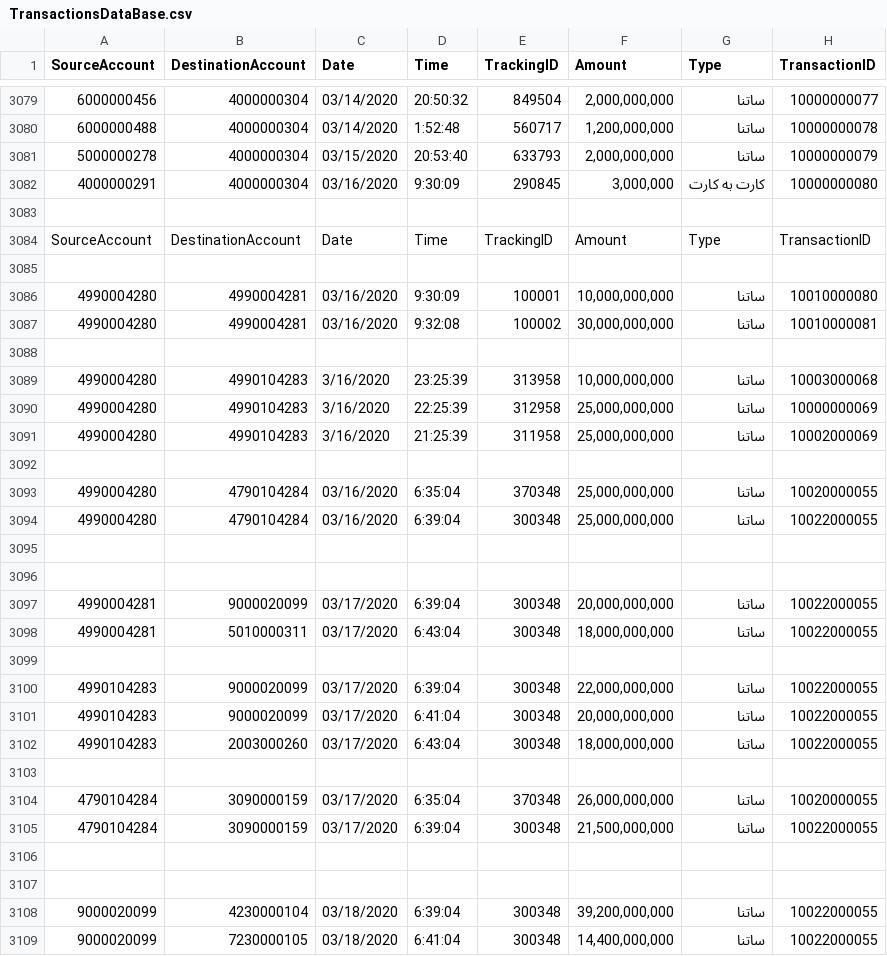
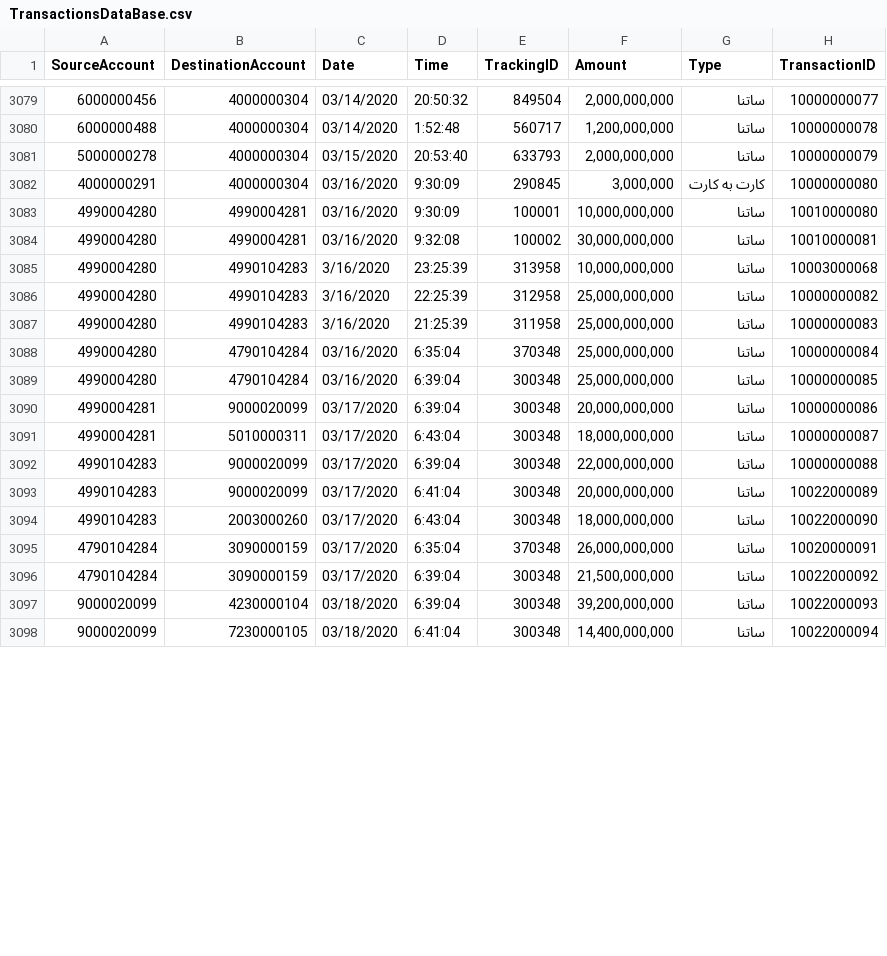
Before and after one commit to Star-Academy/StarAcademy-Group2, a CSV file: Assets/TransactionsDataBase.csv, drawn as a sheet; only a part is shown, gaps mark what is left out; the diff covers the shown part only.

```diff
--- a/Assets/TransactionsDataBase.csv
+++ b/Assets/TransactionsDataBase.csv
@@ -3082,28 +3082,17 @@
 "4000000291","4000000304","03/16/2020","9:30:09","290845","3,000,000","کارت به کارت","10000000080"
-
-"SourceAccount","DestinationAccount","Date","Time","TrackingID","Amount","Type","TransactionID"
-
 "4990004280","4990004281","03/16/2020","9:30:09","100001","10,000,000,000","ساتنا","10010000080"
 "4990004280","4990004281","03/16/2020","9:32:08","100002","30,000,000,000","ساتنا","10010000081"
-
 "4990004280","4990104283","3/16/2020","23:25:39","313958","10,000,000,000","ساتنا","10003000068"
-"4990004280","4990104283","3/16/2020","22:25:39","312958","25,000,000,000","ساتنا","10000000069"
-"4990004280","4990104283","3/16/2020","21:25:39","311958","25,000,000,000","ساتنا","10002000069"
-
-"4990004280","4790104284","03/16/2020","6:35:04","370348","25,000,000,000","ساتنا","10020000055"
-"4990004280","4790104284","03/16/2020","6:39:04","300348","25,000,000,000","ساتنا","10022000055"
-
-
-"4990004281","9000020099","03/17/2020","6:39:04","300348","20,000,000,000","ساتنا","10022000055"
-"4990004281","5010000311","03/17/2020","6:43:04","300348","18,000,000,000","ساتنا","10022000055"
-
-"4990104283","9000020099","03/17/2020","6:39:04","300348","22,000,000,000","ساتنا","10022000055"
-"4990104283","9000020099","03/17/2020","6:41:04","300348","20,000,000,000","ساتنا","10022000055"
-"4990104283","2003000260","03/17/2020","6:43:04","300348","18,000,000,000","ساتنا","10022000055"
-
-"4790104284","3090000159","03/17/2020","6:35:04","370348","26,000,000,000","ساتنا","10020000055"
-"4790104284","3090000159","03/17/2020","6:39:04","300348","21,500,000,000","ساتنا","10022000055"
-
-
-"9000020099","4230000104","03/18/2020","6:39:04","300348","39,200,000,000","ساتنا","10022000055"
-"9000020099","7230000105","03/18/2020","6:41:04","300348","14,400,000,000","ساتنا","10022000055"
+"4990004280","4990104283","3/16/2020","22:25:39","312958","25,000,000,000","ساتنا","10000000082"
+"4990004280","4990104283","3/16/2020","21:25:39","311958","25,000,000,000","ساتنا","10000000083"
+"4990004280","4790104284","03/16/2020","6:35:04","370348","25,000,000,000","ساتنا","10000000084"
+"4990004280","4790104284","03/16/2020","6:39:04","300348","25,000,000,000","ساتنا","10000000085"
+"4990004281","9000020099","03/17/2020","6:39:04","300348","20,000,000,000","ساتنا","10000000086"
+"4990004281","5010000311","03/17/2020","6:43:04","300348","18,000,000,000","ساتنا","10000000087"
+"4990104283","9000020099","03/17/2020","6:39:04","300348","22,000,000,000","ساتنا","10000000088"
+"4990104283","9000020099","03/17/2020","6:41:04","300348","20,000,000,000","ساتنا","10022000089"
+"4990104283","2003000260","03/17/2020","6:43:04","300348","18,000,000,000","ساتنا","10022000090"
+"4790104284","3090000159","03/17/2020","6:35:04","370348","26,000,000,000","ساتنا","10020000091"
+"4790104284","3090000159","03/17/2020","6:39:04","300348","21,500,000,000","ساتنا","10022000092"
+"9000020099","4230000104","03/18/2020","6:39:04","300348","39,200,000,000","ساتنا","10022000093"
+"9000020099","7230000105","03/18/2020","6:41:04","300348","14,400,000,000","ساتنا","10022000094"
```
Also changed, not shown: 9 removed rows and 12 edited cells elsewhere in this file, Assets/AccountsDataBase.csv.
